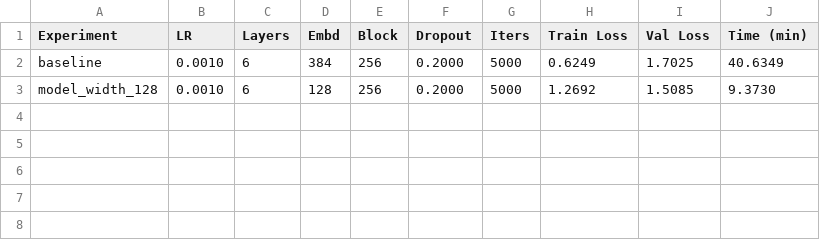
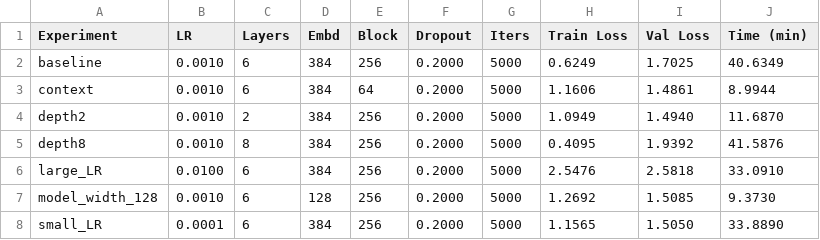
Before and after one commit to ihovemann/nanoGPT, a CSV file: plots/experiment_summary.csv, drawn as a sheet.

```diff
--- a/plots/experiment_summary.csv
+++ b/plots/experiment_summary.csv
@@ -2,2 +2,7 @@ Experiment,LR,Layers,Embd,Block,Dropout,Iters,Train Loss,Val Loss,Time (min)
 baseline,0.0010,6,384,256,0.2000,5000,0.6249,1.7025,40.6349
+context,0.0010,6,384,64,0.2000,5000,1.1606,1.4861,8.9944
+depth2,0.0010,2,384,256,0.2000,5000,1.0949,1.4940,11.6870
+depth8,0.0010,8,384,256,0.2000,5000,0.4095,1.9392,41.5876
+large_LR,0.0100,6,384,256,0.2000,5000,2.5476,2.5818,33.0910
 model_width_128,0.0010,6,128,256,0.2000,5000,1.2692,1.5085,9.3730
+small_LR,0.0001,6,384,256,0.2000,5000,1.1565,1.5050,33.8890
```
Also changed, not shown: 7 other files.
